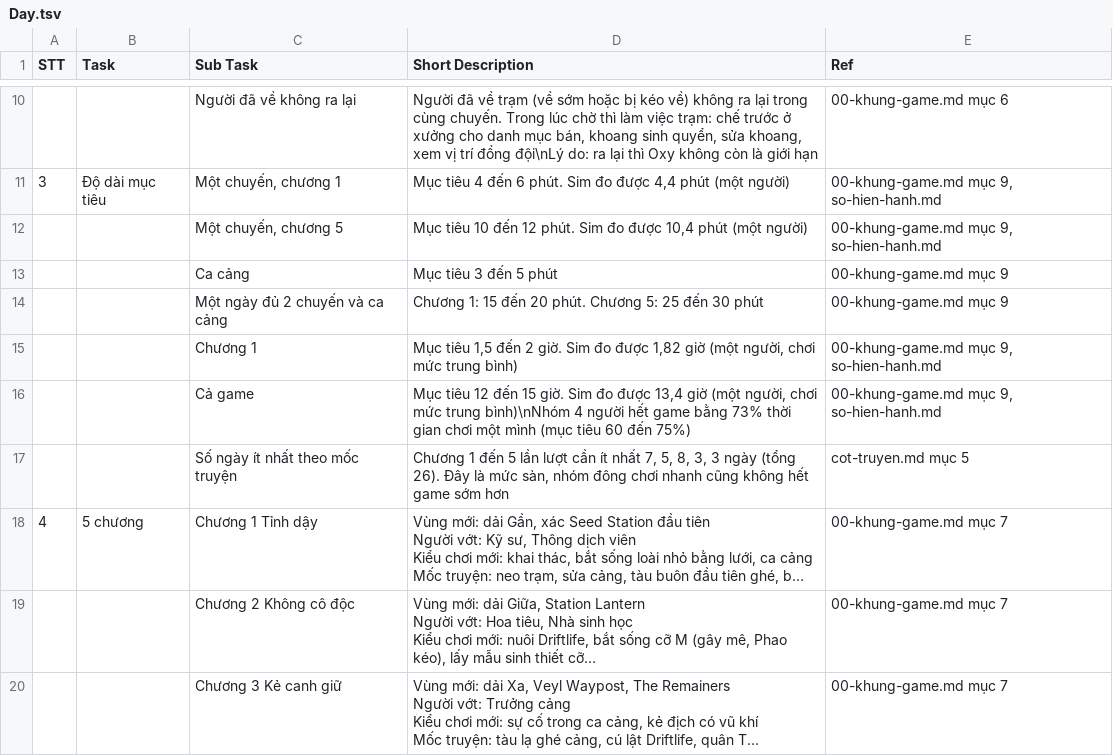
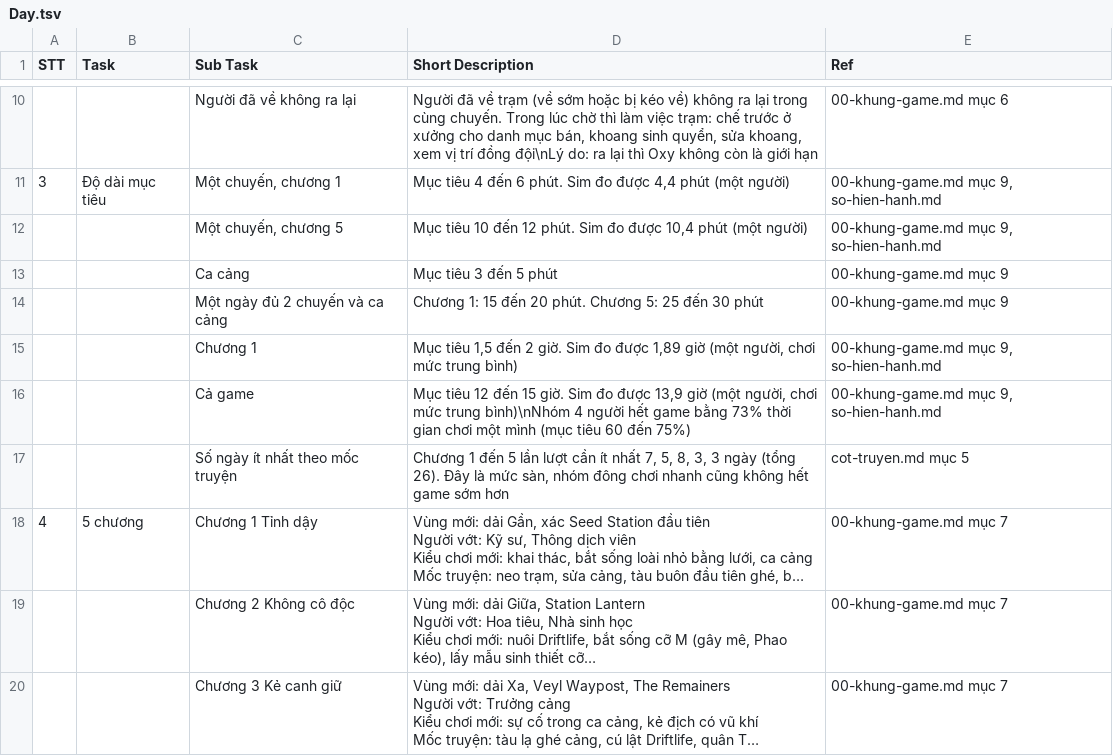
Before and after one commit to huycv18/DATN-SP27, a TSV file: projects/game-moi/gdd/sheet/Day.tsv, drawn as a sheet; only a part is shown, gaps mark what is left out; long unchanged cells end in …; the diff names each change by its address in the sheet, - before the commit and + after, or states it on an @@ line.

Commit message:
Sửa 3 ô Sheet lệch luật: MVP Checklist D5, D6 theo K23 (tự lưu ba điểm), Day D16, D17 theo số sim 1,89 và 13,9 giờ

```diff
--- a/projects/game-moi/gdd/sheet/Day.tsv
+++ b/projects/game-moi/gdd/sheet/Day.tsv
-D15 (Short Description): …đo được 1,82 giờ (một…
+D15 (Short Description): …đo được 1,89 giờ (một…
-D16 (Short Description): …đo được 13,4 giờ (một…
+D16 (Short Description): …đo được 13,9 giờ (một…
```
Also changed, not shown: projects/game-moi/gdd/sheet/MVP Criteria Checklist.tsv.
